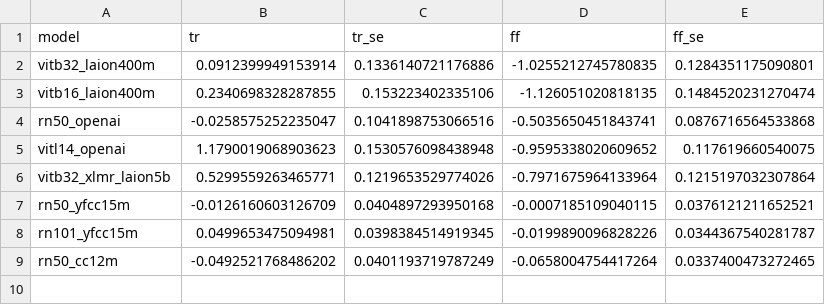
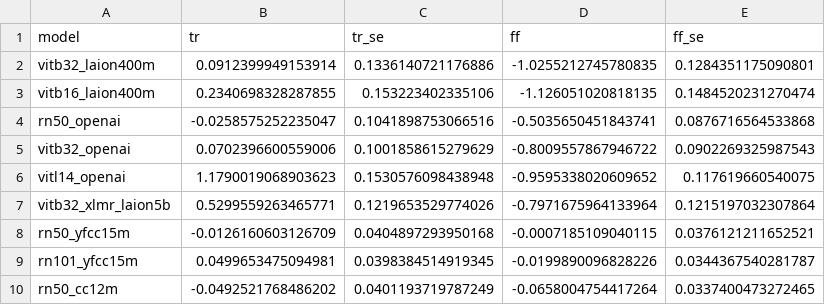
Before and after one commit to maikelleon/cross-lingual-typographic-attacks, a CSV file: outputs/data/fig5_effects.csv, drawn as a sheet.

```diff
--- a/outputs/data/fig5_effects.csv
+++ b/outputs/data/fig5_effects.csv
@@ -4,2 +4,3 @@ vitb16_laion400m,0.2340698328287855,0.153223402335106,-1.126051020818135,0.14845
 rn50_openai,-0.0258575252235047,0.1041898753066516,-0.5035650451843741,0.0876716564533868
+vitb32_openai,0.0702396600559006,0.1001858615279629,-0.8009557867946722,0.0902269325987543
 vitl14_openai,1.1790019068903623,0.1530576098438948,-0.9595338020609652,0.117619660540075
```
Also changed, not shown: outputs/data/fig3_reading.csv, outputs/data/fig4_similarity.csv, 20 other files.
